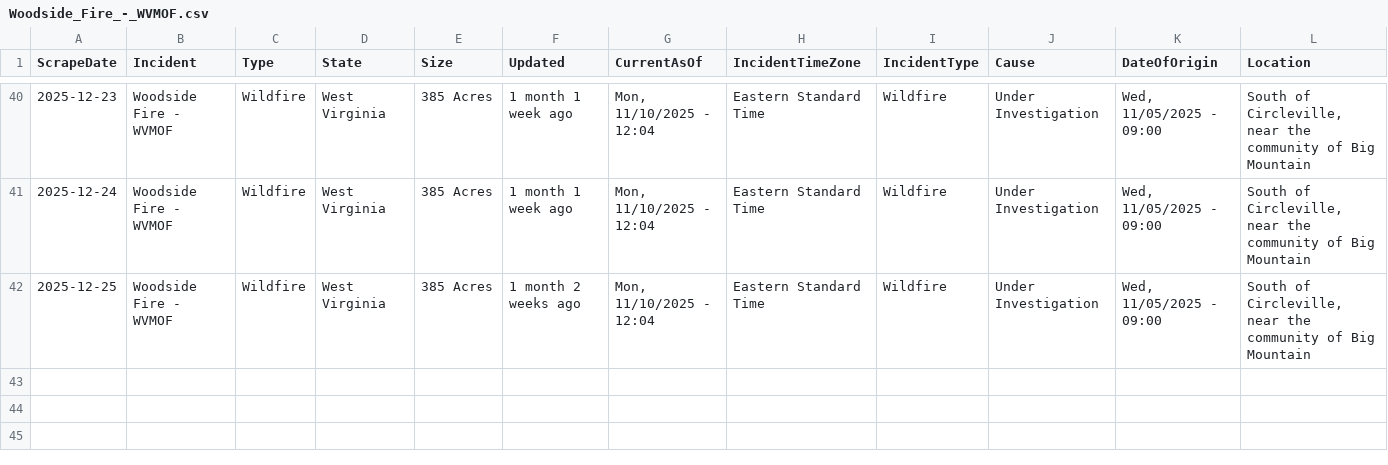
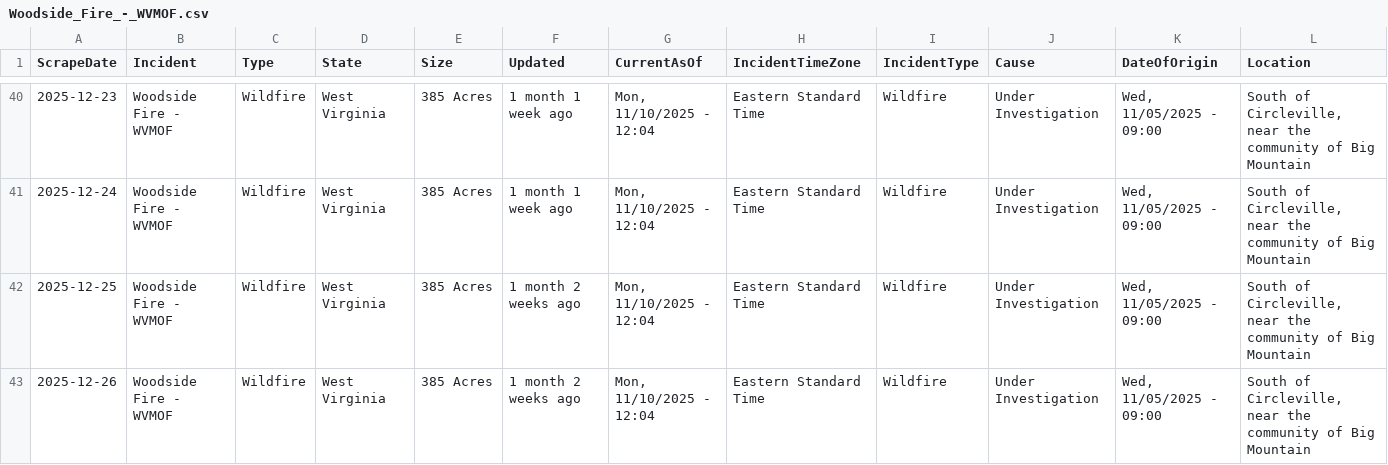
Before and after one commit to mandarc64/inciweb-wildfire-data, a CSV file: inciweb_data/Woodside_Fire_-_WVMOF.csv, drawn as a sheet; only a part is shown, gaps mark what is left out; rows hold the shown columns only; the diff names each change by its address in the sheet, - before the commit and + after, or states it on an @@ line.

```diff
--- a/inciweb_data/Woodside_Fire_-_WVMOF.csv
+++ b/inciweb_data/Woodside_Fire_-_WVMOF.csv
+row 43: 2025-12-26 | Woodside Fire - WVMOF | Wildfire | West Virginia | 385 Acres | 1 month 2 weeks ago | Mon, 11/10/2025 - 12:04 | Eastern Standard Time | Wildfire | Under Investigation | Wed, 11/05/2025 - 09:00 | South of Circleville, near the community of Big Mountain
```
Also changed, not shown: inciweb_data/Crown_Creek_Fire_-_WANES.csv, inciweb_data/Katy_Creek_-_WACOF.csv, 23 other files.
